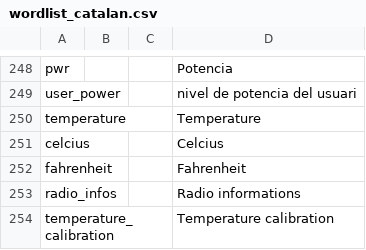
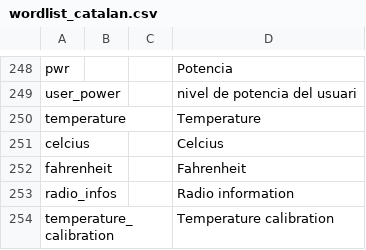
Before and after one commit to vk7js/voice-prompts, a CSV file: languages/catalan/wordlist_catalan.csv, drawn as a sheet; only a part is shown, gaps mark what is left out.

```diff
--- a/languages/catalan/wordlist_catalan.csv
+++ b/languages/catalan/wordlist_catalan.csv
@@ -252,3 +252,3 @@ celcius,,,Celcius
 fahrenheit,,,Fahrenheit
-radio_infos,,,Radio informations
+radio_infos,,,Radio information
 temperature_calibration,,,Temperature calibration
```
Also changed, not shown: languages/chinese/wordlist_chinese.csv, languages/czech/wordlist_czech.csv, 13 other files.
